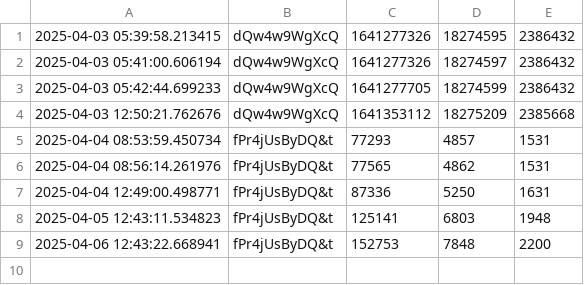
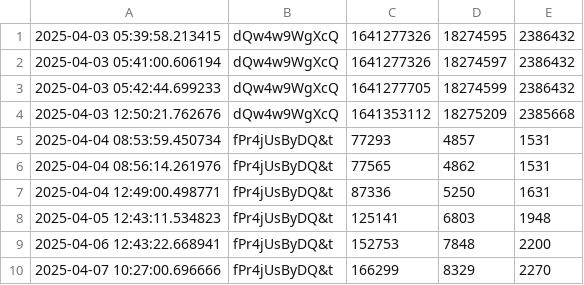
Before and after one commit to Zeno0/you_Tube_API, a CSV file: youtube_stats.csv, drawn as a sheet; the diff names each change by its address in the sheet, - before the commit and + after, or states it on an @@ line.

```diff
--- a/youtube_stats.csv
+++ b/youtube_stats.csv
+row 10: 2025-04-07 10:27:00.696666 | fPr4jUsByDQ&t | 166299 | 8329 | 2270
```
